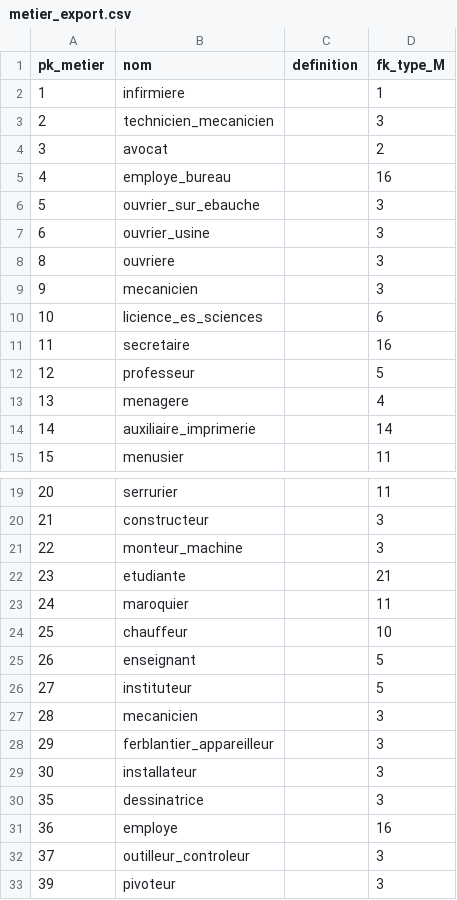
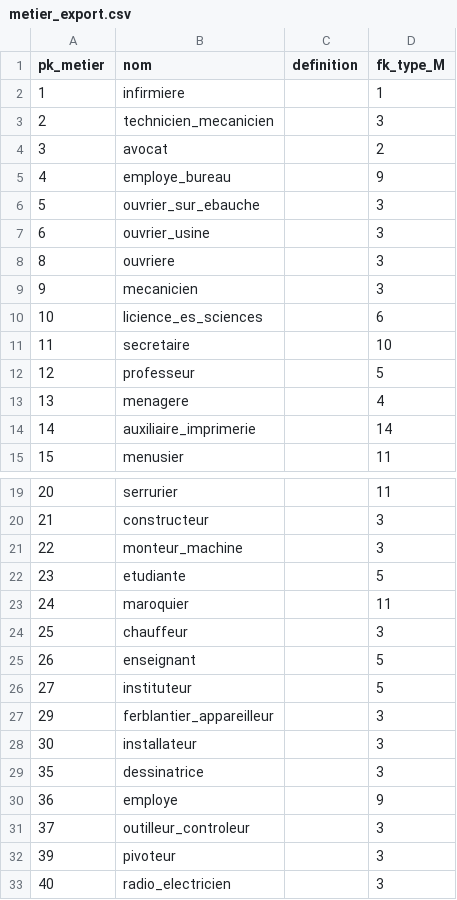
Before and after one commit to Zenderl/memoire_POP, a CSV file: data/export_tables/metier_export.csv, drawn as a sheet; only a part is shown, gaps mark what is left out; the shorter side is filled out with more unchanged rows; the diff covers the shown part only.

```diff
--- a/data/export_tables/metier_export.csv
+++ b/data/export_tables/metier_export.csv
@@ -4,3 +4,3 @@ pk_metier;nom;definition;fk_type_M
 3;avocat;;2
-4;employe_bureau;;16
+4;employe_bureau;;9
 5;ouvrier_sur_ebauche;;3
@@ -10,3 +10,3 @@ pk_metier;nom;definition;fk_type_M
 10;licience_es_sciences;;6
-11;secretaire;;16
+11;secretaire;;10
 12;professeur;;5
@@ -21,8 +21,7 @@ pk_metier;nom;definition;fk_type_M
 22;monteur_machine;;3
-23;etudiante;;21
+23;etudiante;;5
 24;maroquier;;11
-25;chauffeur;;10
+25;chauffeur;;3
 26;enseignant;;5
 27;instituteur;;5
-28;mecanicien;;3
 29;ferblantier_appareilleur;;3
@@ -30,3 +29,3 @@ pk_metier;nom;definition;fk_type_M
 35;dessinatrice;;3
-36;employe;;16
+36;employe;;9
 37;outilleur_controleur;;3
```
Also changed, not shown: 47 added rows and 23 edited cells elsewhere in this file, data/export_tables/exercice_import.csv, 55 other files.
